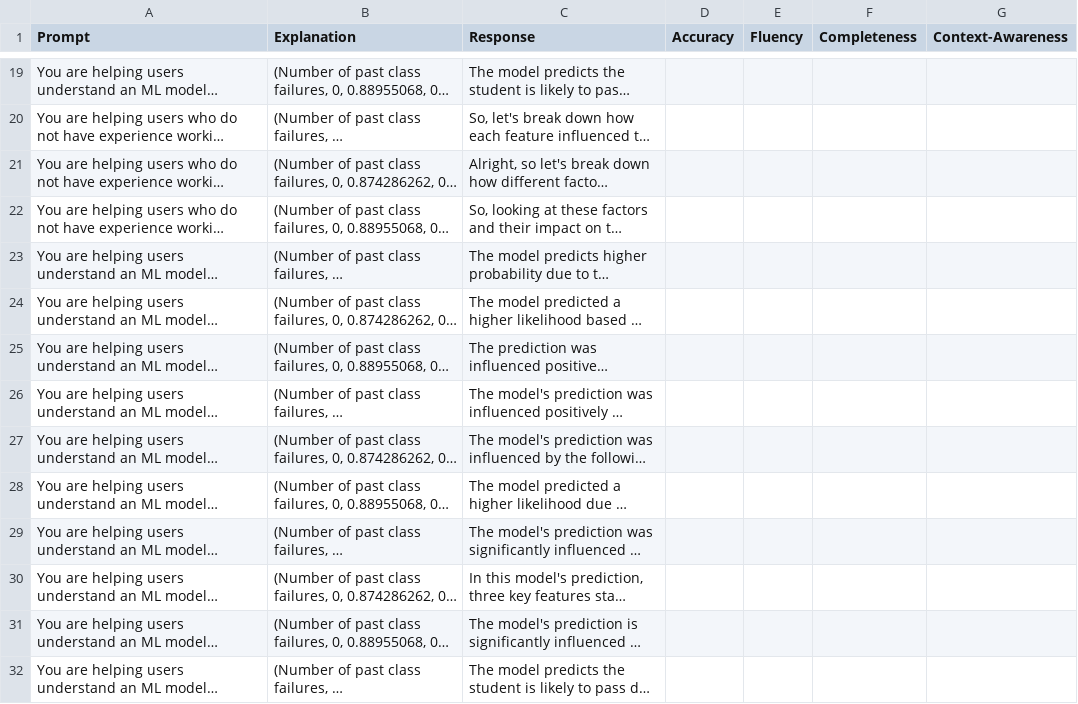
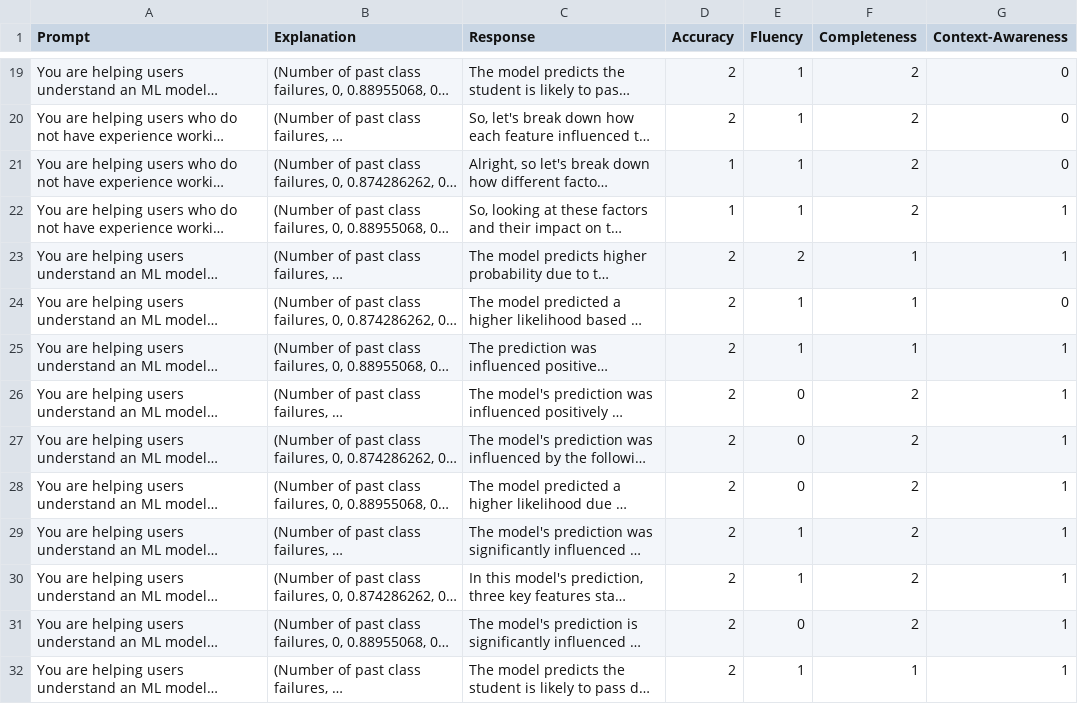
Before and after one commit to sibyl-dev/Explingo, a CSV file: prompt-tuning-experiment/gpt4_student.csv, drawn as a sheet; only a part is shown, gaps mark what is left out; long unchanged cells end in …; the diff covers the shown part only; the diff names each change by its address in the sheet, - before the commit and + after, or states it on an @@ line.

```diff
--- a/prompt-tuning-experiment/gpt4_student.csv
+++ b/prompt-tuning-experiment/gpt4_student.csv
-D19:D20 (Accuracy): (empty)
+D19:D20 (Accuracy): 2
-E19:E22 (Fluency): (empty)
+E19:E22 (Fluency): 1
-F19:F22 (Completeness): (empty)
+F19:F22 (Completeness): 2
-G19:G21 (Context-Awareness): (empty)
+G19:G21 (Context-Awareness): 0
-D21:D22 (Accuracy): (empty)
+D21:D22 (Accuracy): 1
-G22:G23 (Context-Awareness): (empty)
+G22:G23 (Context-Awareness): 1
-D23:D32 (Accuracy): (empty)
+D23:D32 (Accuracy): 2
-E23 (Fluency): (empty)
+E23 (Fluency): 2
-F23:F25 (Completeness): (empty)
+F23:F25 (Completeness): 1
-E24:E25 (Fluency): (empty)
+E24:E25 (Fluency): 1
-G24 (Context-Awareness): (empty)
+G24 (Context-Awareness): 0
-G25:G32 (Context-Awareness): (empty)
+G25:G32 (Context-Awareness): 1
-E26:E28 (Fluency): (empty)
+E26:E28 (Fluency): 0
-F26:F31 (Completeness): (empty)
+F26:F31 (Completeness): 2
-E29:E30 (Fluency): (empty)
+E29:E30 (Fluency): 1
-E31 (Fluency): (empty)
+E31 (Fluency): 0
-E32 (Fluency): (empty)
+E32 (Fluency): 1
-F32 (Completeness): (empty)
+F32 (Completeness): 1
```
Also changed, not shown: 124 edited cells elsewhere in this file.
